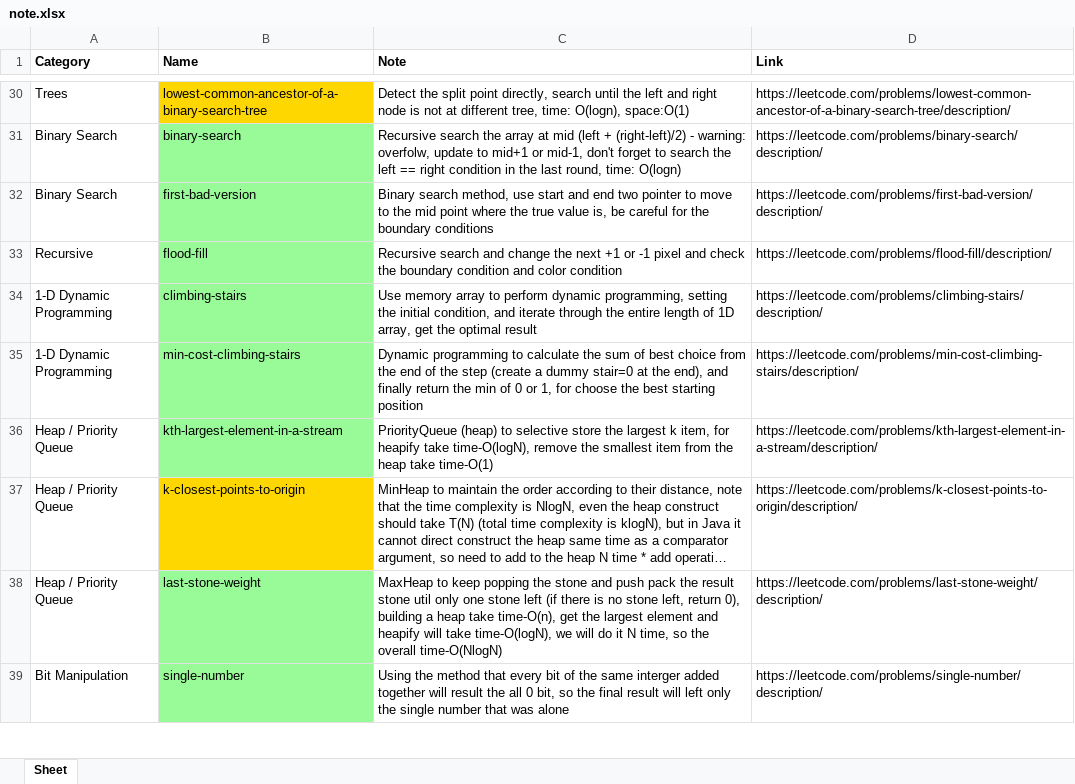
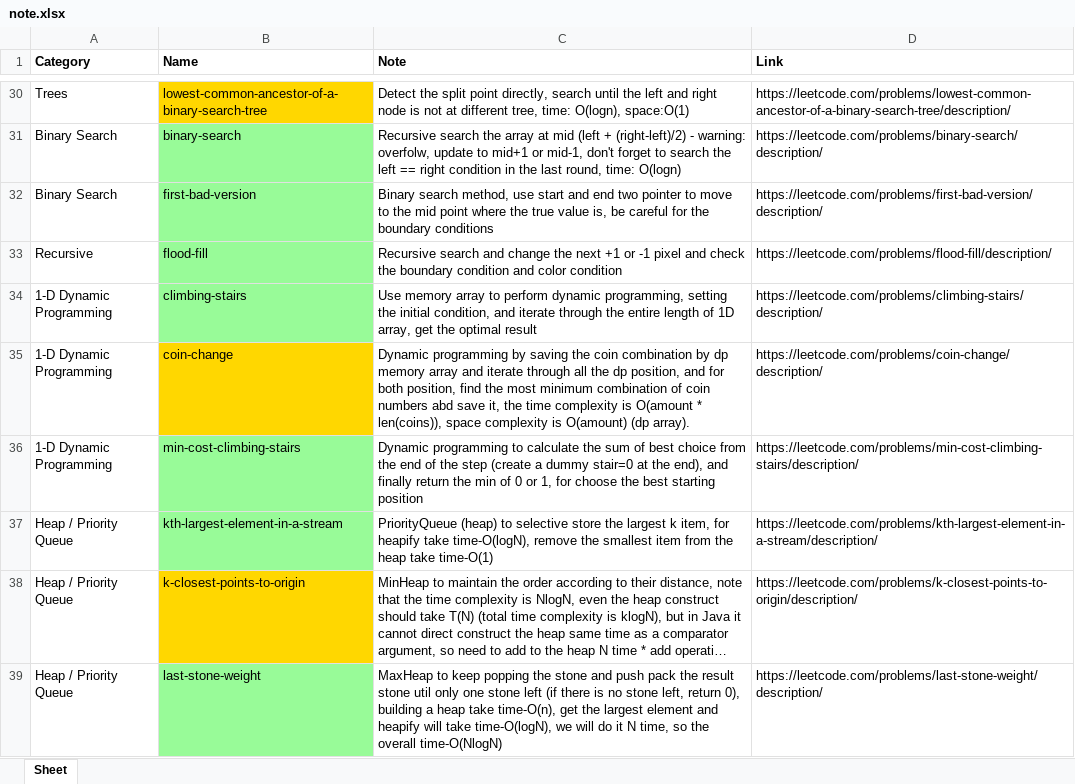
Before and after one commit to willychen0146/LeetCode, an Excel workbook: note.xlsx, sheet Sheet, drawn as a sheet; only a part is shown, gaps mark what is left out; the shorter side is filled out with more unchanged rows; long unchanged cells end in …; values as stored, in another font and other column widths than the file's, no borders; the diff names each change by its address in the sheet, - before the commit and + after, or states it on an @@ line.

Commit message:
https://leetcode.com/problems/coin-change/description/

```diff
--- a/note.xlsx (sheet Sheet)
+++ b/note.xlsx (sheet Sheet)
+row 35: 1-D Dynamic Programming | coin-change | Dynamic programming by saving the coin combination by dp memory array and iterate through all the dp position, and for both position, find the most minimum combination of coin numbers abd save it, the time complexity is O(amount * len(coins)), space complexity is O(amount) (dp array). | https://leetcode.com/problems/coin-change/description/
```
Also changed, not shown: 1 other file.
